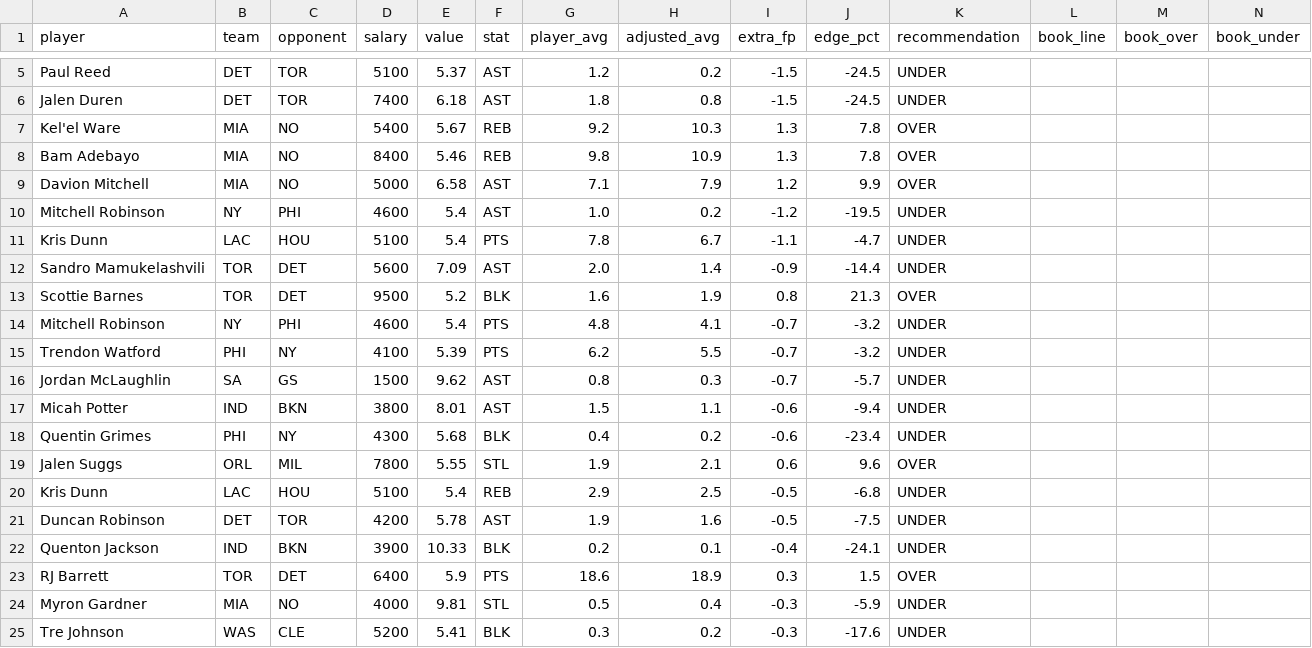
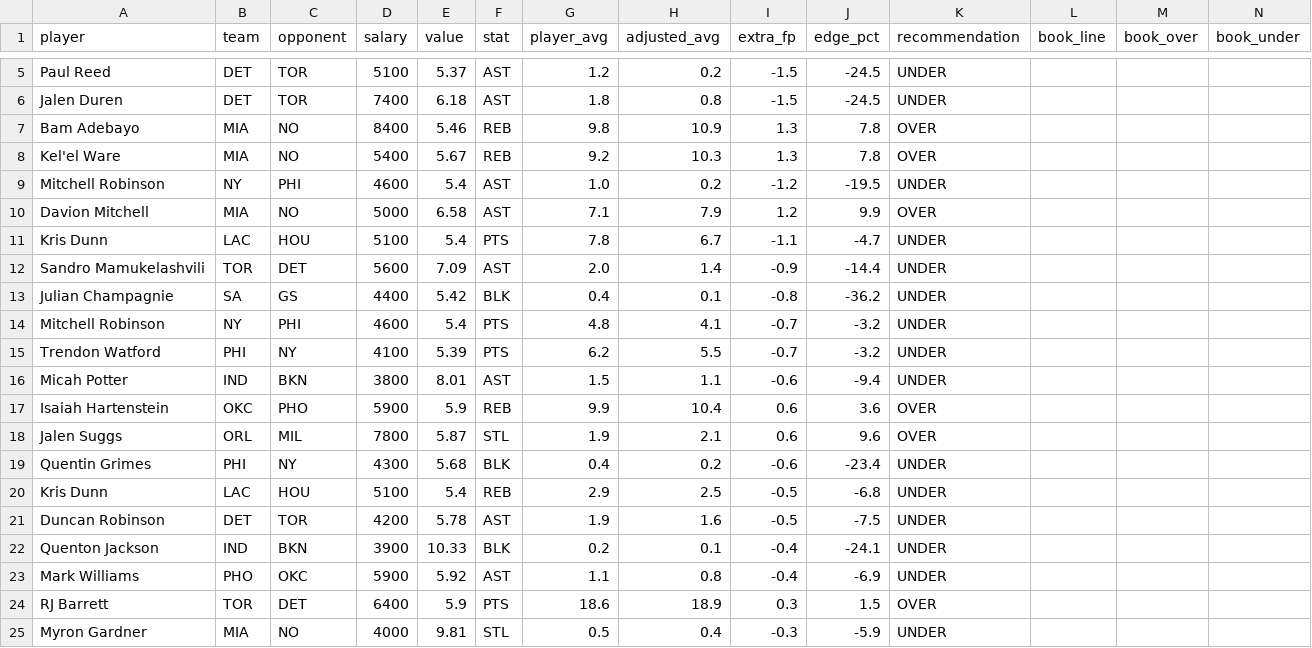
Before and after one commit to rakimr/PIRTDICA, a CSV file: prop_recommendations.csv, drawn as a sheet; only a part is shown, gaps mark what is left out; the shorter side is filled out with more unchanged rows; removed rows and columns are numbered as before the commit, all else as after; rows hold the shown columns only; the diff names each change by its address in the sheet, - before the commit and + after, or states it on an @@ line.

```diff
--- a/prop_recommendations.csv
+++ b/prop_recommendations.csv
@@ row 8 moved to row 7: Bam Adebayo @@
@@ row 10 moved to row 9: Mitchell Robinson @@
-row 13: Scottie Barnes | TOR | DET | 9500 | 5.2 | BLK | 1.6 | 1.9 | 0.8 | 21.3 | OVER
+row 13: Julian Champagnie | SA | GS | 4400 | 5.42 | BLK | 0.4 | 0.1 | -0.8 | -36.2 | UNDER
-row 16: Jordan McLaughlin | SA | GS | 1500 | 9.62 | AST | 0.8 | 0.3 | -0.7 | -5.7 | UNDER
+row 17: Isaiah Hartenstein | OKC | PHO | 5900 | 5.9 | REB | 9.9 | 10.4 | 0.6 | 3.6 | OVER
+row 18: Jalen Suggs | ORL | MIL | 7800 | 5.87 | STL | 1.9 | 2.1 | 0.6 | 9.6 | OVER
-row 19: Jalen Suggs | ORL | MIL | 7800 | 5.55 | STL | 1.9 | 2.1 | 0.6 | 9.6 | OVER
+row 23: Mark Williams | PHO | OKC | 5900 | 5.92 | AST | 1.1 | 0.8 | -0.4 | -6.9 | UNDER
```
Also changed, not shown: dfs_players.csv, ownership_projections.csv, 5 other files.
